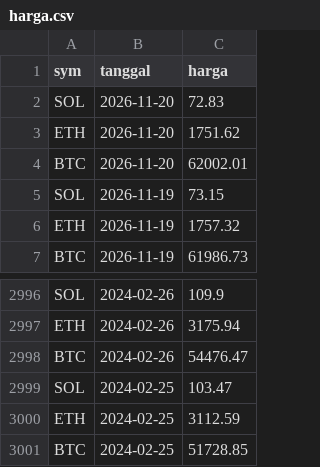
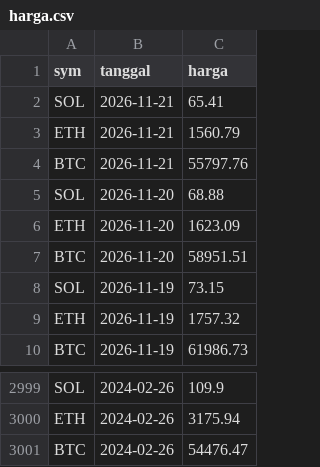
Before and after one commit to FatihKawakib04/satgas-hard-corners, a CSV file: research/reports/data/harga.csv, drawn as a sheet; only a part is shown, gaps mark what is left out.

Commit message:
docs(research): laporan harian 2026-11-22

```diff
--- a/research/reports/data/harga.csv
+++ b/research/reports/data/harga.csv
@@ -1,5 +1,8 @@
 sym,tanggal,harga
-SOL,2026-11-20,72.83
-ETH,2026-11-20,1751.62
-BTC,2026-11-20,62002.01
+SOL,2026-11-21,65.41
+ETH,2026-11-21,1560.79
+BTC,2026-11-21,55797.76
+SOL,2026-11-20,68.88
+ETH,2026-11-20,1623.09
+BTC,2026-11-20,58951.51
 SOL,2026-11-19,73.15
@@ -2998,4 +3001 @@ ETH,2024-02-26,3175.94
 BTC,2024-02-26,54476.47
-SOL,2024-02-25,103.47
-ETH,2024-02-25,3112.59
-BTC,2024-02-25,51728.85
```
Also changed, not shown: 5 other files.
